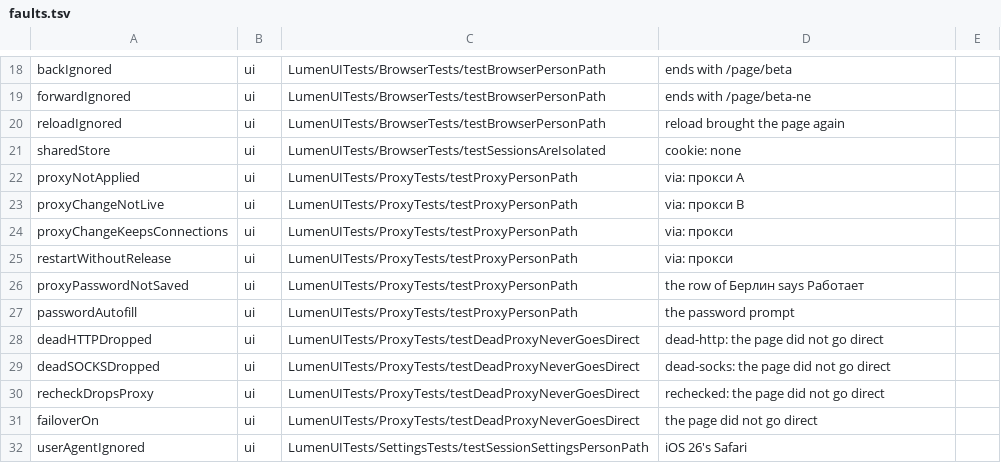
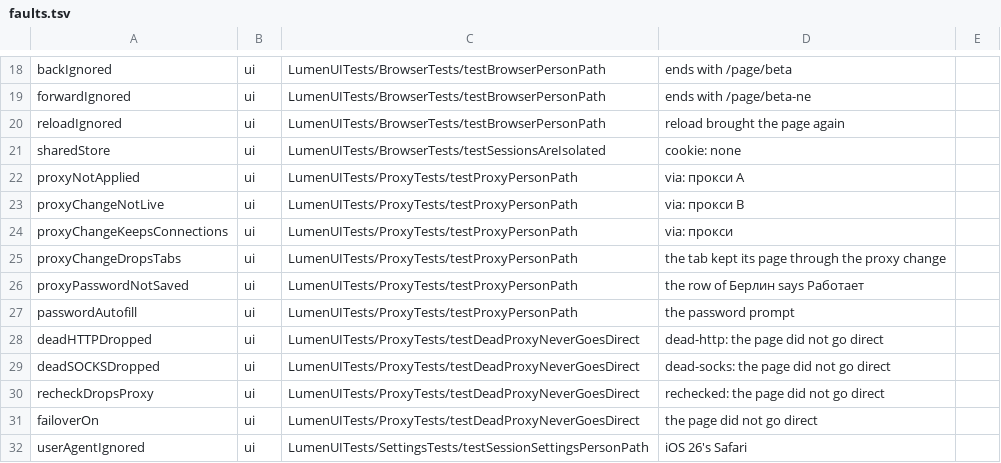
Before and after one commit to dainger-spec/antifdete7329900, a TSV file: ios/scripts/faults.tsv, drawn as a sheet; only a part is shown, gaps mark what is left out.

```diff
--- a/ios/scripts/faults.tsv
+++ b/ios/scripts/faults.tsv
@@ -24,3 +24,3 @@ proxyChangeNotLive	ui	LumenUITests/ProxyTests/testProxyPersonPath	via: прок
 proxyChangeKeepsConnections	ui	LumenUITests/ProxyTests/testProxyPersonPath	via: прокси
-restartWithoutRelease	ui	LumenUITests/ProxyTests/testProxyPersonPath	via: прокси
+proxyChangeDropsTabs	ui	LumenUITests/ProxyTests/testProxyPersonPath	the tab kept its page through the proxy change
 proxyPasswordNotSaved	ui	LumenUITests/ProxyTests/testProxyPersonPath	the row of Берлин says Работает
```
Also changed, not shown: 7 other files.
